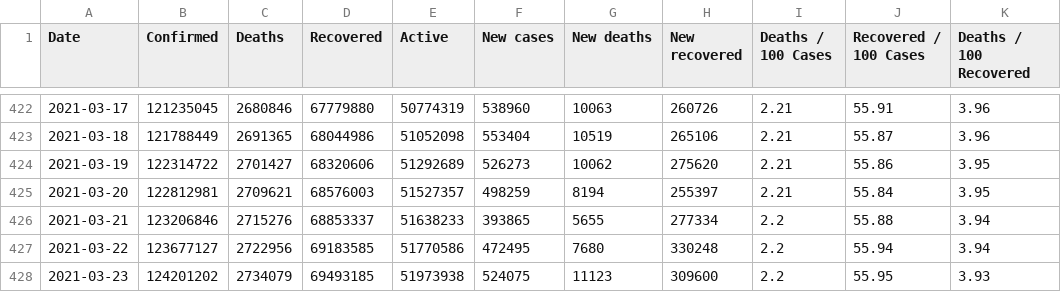
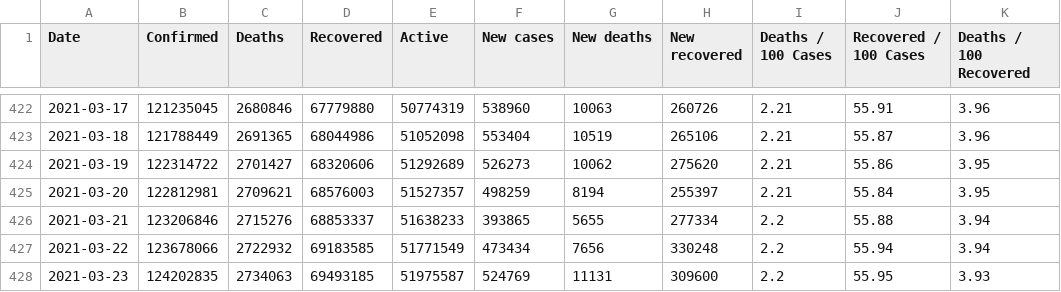
Before and after one commit to milanowicz/COVID-19-Dataset, a CSV file: data/jhu/time_series_covid19_grouped_by_days.csv, drawn as a sheet; only a part is shown, gaps mark what is left out; the diff names each change by its address in the sheet, - before the commit and + after, or states it on an @@ line.

```diff
--- a/data/jhu/time_series_covid19_grouped_by_days.csv
+++ b/data/jhu/time_series_covid19_grouped_by_days.csv
-B427 (Confirmed): 123677127
+B427 (Confirmed): 123678066
-C427 (Deaths): 2722956
+C427 (Deaths): 2722932
-E427 (Active): 51770586
+E427 (Active): 51771549
-F427 (New cases): 472495
+F427 (New cases): 473434
-G427 (New deaths): 7680
+G427 (New deaths): 7656
-B428 (Confirmed): 124201202
+B428 (Confirmed): 124202835
-C428 (Deaths): 2734079
+C428 (Deaths): 2734063
-E428 (Active): 51973938
+E428 (Active): 51975587
-F428 (New cases): 524075
+F428 (New cases): 524769
-G428 (New deaths): 11123
+G428 (New deaths): 11131
```
Also changed, not shown: data/jhu/time_series_covid19_grouped_by_countries.csv.
